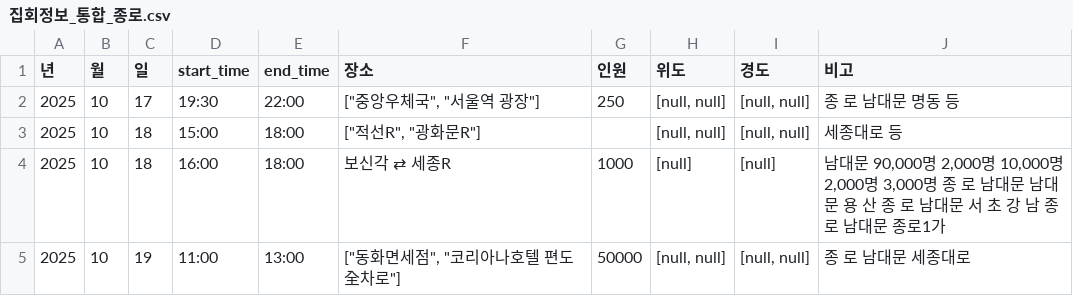
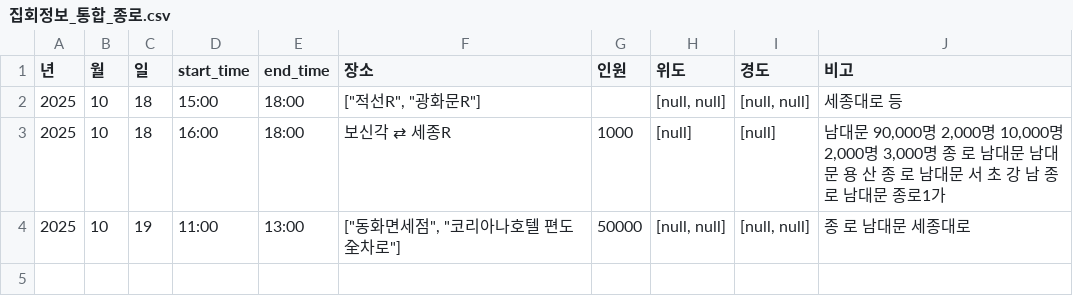
Before and after one commit to MinhaKim02/protest-crawling-database, a CSV file: data/집회정보_통합_종로.csv, drawn as a sheet; the diff names each change by its address in the sheet, - before the commit and + after, or states it on an @@ line.

```diff
--- a/data/집회정보_통합_종로.csv
+++ b/data/집회정보_통합_종로.csv
-row 2: 2025 | 10 | 17 | 19:30 | 22:00 | ["중앙우체국", "서울역 광장"] | 250 | [null, null] | [null, null] | 종 로 남대문 명동 등
```
Also changed, not shown: data/집회정보_통합.csv.
